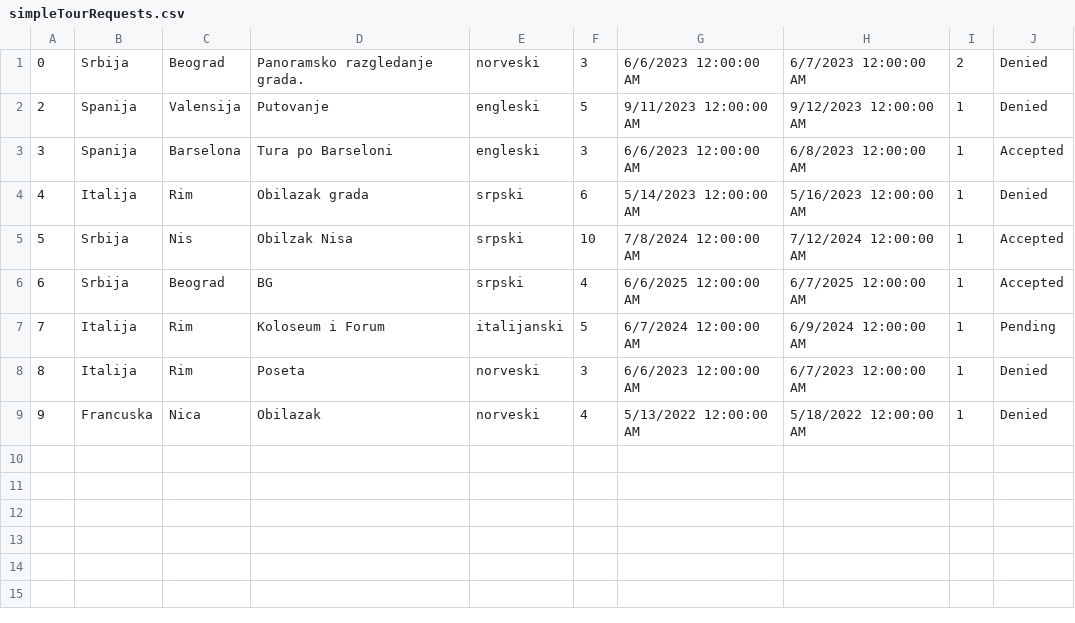
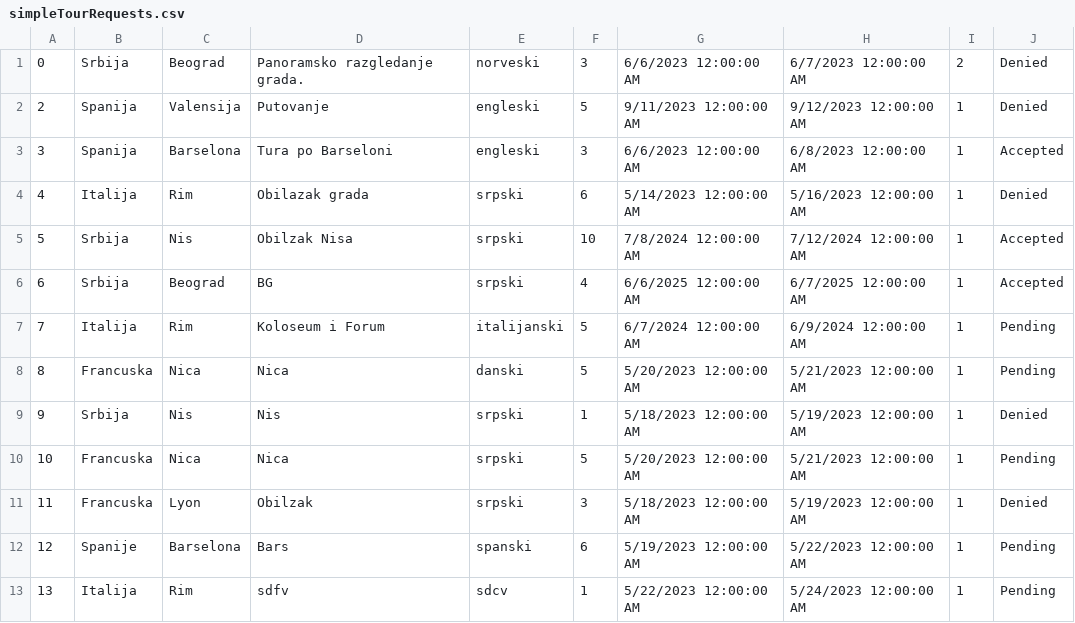
Before and after one commit to Batranovic/sims, a CSV file: WpfApp1/WpfApp1/Resources/Data/simpleTourRequests.csv, drawn as a sheet.

```diff
--- a/WpfApp1/WpfApp1/Resources/Data/simpleTourRequests.csv
+++ b/WpfApp1/WpfApp1/Resources/Data/simpleTourRequests.csv
@@ -7,3 +7,7 @@
 7,Italija,Rim,Koloseum i Forum,italijanski,5,6/7/2024 12:00:00 AM,6/9/2024 12:00:00 AM,1,Pending
-8,Italija,Rim,Poseta,norveski,3,6/6/2023 12:00:00 AM,6/7/2023 12:00:00 AM,1,Denied
-9,Francuska,Nica,Obilazak,norveski,4,5/13/2022 12:00:00 AM,5/18/2022 12:00:00 AM,1,Denied
+8,Francuska,Nica,Nica,danski,5,5/20/2023 12:00:00 AM,5/21/2023 12:00:00 AM,1,Pending
+9,Srbija,Nis,Nis,srpski,1,5/18/2023 12:00:00 AM,5/19/2023 12:00:00 AM,1,Denied
+10,Francuska,Nica,Nica,srpski,5,5/20/2023 12:00:00 AM,5/21/2023 12:00:00 AM,1,Pending
+11,Francuska,Lyon,Obilzak,srpski,3,5/18/2023 12:00:00 AM,5/19/2023 12:00:00 AM,1,Denied
+12,Spanije,Barselona,Bars,spanski,6,5/19/2023 12:00:00 AM,5/22/2023 12:00:00 AM,1,Pending
+13,Italija,Rim,sdfv,sdcv,1,5/22/2023 12:00:00 AM,5/24/2023 12:00:00 AM,1,Pending
```
Also changed, not shown: 11 other files.
